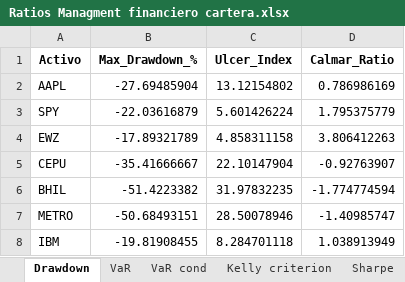
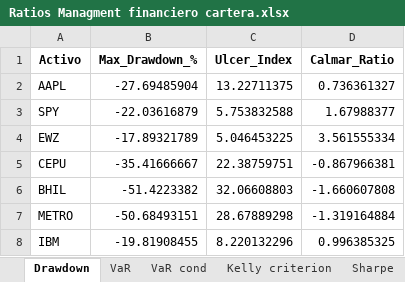
Before and after one commit to Juanpintoselso33/Entrega-Final-MB, an Excel workbook: Ratios Managment financiero cartera.xlsx, sheet Drawdown, drawn as a sheet; values as stored, in another font and other column widths than the file's, no borders; the diff names each change by its address in the sheet, - before the commit and + after, or states it on an @@ line.

```diff
--- a/Ratios Managment financiero cartera.xlsx (sheet Drawdown)
+++ b/Ratios Managment financiero cartera.xlsx (sheet Drawdown)
-C2 (Ulcer_Index): 13.12154802
+C2 (Ulcer_Index): 13.22711375
-D2 (Calmar_Ratio): 0.786986169
+D2 (Calmar_Ratio): 0.736361327
-C3 (Ulcer_Index): 5.601426224
+C3 (Ulcer_Index): 5.753832588
-D3 (Calmar_Ratio): 1.795375779
+D3 (Calmar_Ratio): 1.67988377
-C4 (Ulcer_Index): 4.858311158
+C4 (Ulcer_Index): 5.046453225
-D4 (Calmar_Ratio): 3.806412263
+D4 (Calmar_Ratio): 3.561555334
-C5 (Ulcer_Index): 22.10147904
+C5 (Ulcer_Index): 22.38759751
-D5 (Calmar_Ratio): -0.92763907
+D5 (Calmar_Ratio): -0.867966381
-C6 (Ulcer_Index): 31.97832235
+C6 (Ulcer_Index): 32.06608803
-D6 (Calmar_Ratio): -1.774774594
+D6 (Calmar_Ratio): -1.660607808
-C7 (Ulcer_Index): 28.50078946
+C7 (Ulcer_Index): 28.67889298
-D7 (Calmar_Ratio): -1.40985747
+D7 (Calmar_Ratio): -1.319164884
-C8 (Ulcer_Index): 8.284701118
+C8 (Ulcer_Index): 8.220132296
-D8 (Calmar_Ratio): 1.038913949
+D8 (Calmar_Ratio): 0.996385325
```
Also changed, not shown: sheet Alpha beta, sheet Sharpe, sheet VaR, sheet Sortino, sheet VaR cond, sheet Kelly criterion, Datos_historicos_de_la_cartera.xlsx, 16 other files.
